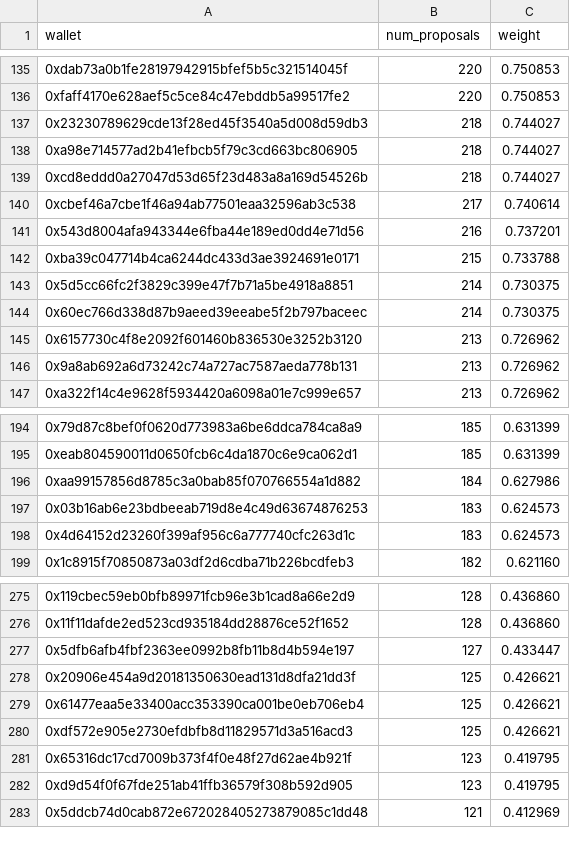
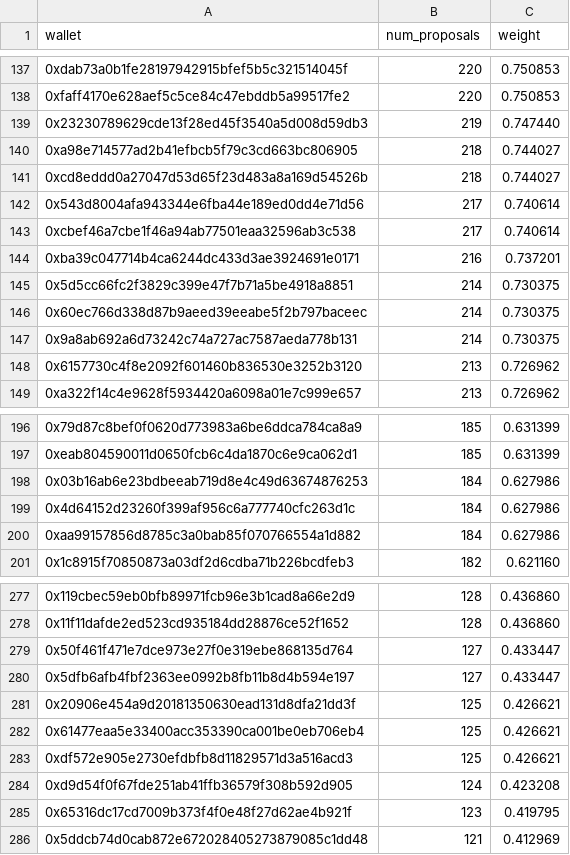
Before and after one commit to pgendreau/aavegotchi-ptd, a CSV file: VotingData/OutputWeights.csv, drawn as a sheet; only a part is shown, gaps mark what is left out; the diff covers the shown part only.

```diff
--- a/VotingData/OutputWeights.csv
+++ b/VotingData/OutputWeights.csv
@@ -136,12 +138,12 @@ wallet,num_proposals,weight
 0xfaff4170e628aef5c5ce84c47ebddb5a99517fe2,220,0.750853
-0x23230789629cde13f28ed45f3540a5d008d59db3,218,0.744027
+0x23230789629cde13f28ed45f3540a5d008d59db3,219,0.747440
 0xa98e714577ad2b41efbcb5f79c3cd663bc806905,218,0.744027
 0xcd8eddd0a27047d53d65f23d483a8a169d54526b,218,0.744027
+0x543d8004afa943344e6fba44e189ed0dd4e71d56,217,0.740614
 0xcbef46a7cbe1f46a94ab77501eaa32596ab3c538,217,0.740614
-0x543d8004afa943344e6fba44e189ed0dd4e71d56,216,0.737201
-0xba39c047714b4ca6244dc433d3ae3924691e0171,215,0.733788
+0xba39c047714b4ca6244dc433d3ae3924691e0171,216,0.737201
 0x5d5cc66fc2f3829c399e47f7b71a5be4918a8851,214,0.730375
 0x60ec766d338d87b9aeed39eeabe5f2b797baceec,214,0.730375
+0x9a8ab692a6d73242c74a727ac7587aeda778b131,214,0.730375
 0x6157730c4f8e2092f601460b836530e3252b3120,213,0.726962
-0x9a8ab692a6d73242c74a727ac7587aeda778b131,213,0.726962
 0xa322f14c4e9628f5934420a6098a01e7c999e657,213,0.726962
@@ -195,5 +197,5 @@ wallet,num_proposals,weight
 0xeab804590011d0650fcb6c4da1870c6e9ca062d1,185,0.631399
+0x03b16ab6e23bdbeeab719d8e4c49d63674876253,184,0.627986
+0x4d64152d23260f399af956c6a777740cfc263d1c,184,0.627986
 0xaa99157856d8785c3a0bab85f070766554a1d882,184,0.627986
-0x03b16ab6e23bdbeeab719d8e4c49d63674876253,183,0.624573
-0x4d64152d23260f399af956c6a777740cfc263d1c,183,0.624573
 0x1c8915f70850873a03df2d6cdba71b226bcdfeb3,182,0.621160
@@ -276,2 +278,3 @@ wallet,num_proposals,weight
 0x11f11dafde2ed523cd935184dd28876ce52f1652,128,0.436860
+0x50f461f471e7dce973e27f0e319ebe868135d764,127,0.433447
 0x5dfb6afb4fbf2363ee0992b8fb11b8d4b594e197,127,0.433447
@@ -280,4 +283,4 @@ wallet,num_proposals,weight
 0xdf572e905e2730efdbfb8d11829571d3a516acd3,125,0.426621
+0xd9d54f0f67fde251ab41ffb36579f308b592d905,124,0.423208
 0x65316dc17cd7009b373f4f0e48f27d62ae4b921f,123,0.419795
-0xd9d54f0f67fde251ab41ffb36579f308b592d905,123,0.419795
 0x5ddcb74d0cab872e672028405273879085c1dd48,121,0.412969
```
Also changed, not shown: 12 added rows, 10 removed rows and 18 edited cells elsewhere in this file, RF/OutputRFRewards.csv, VotingData/EligibleWalletsLatest.csv, 2 other files.
